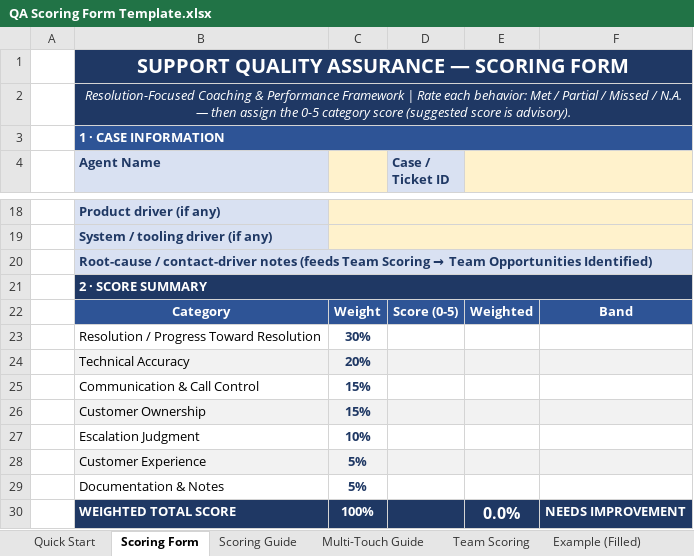
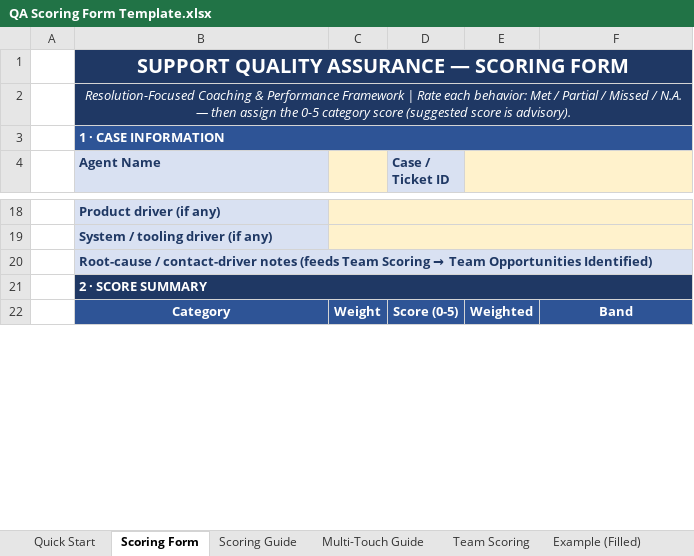
Before and after one commit to edmarpadayhag-vscode/Linksys-QA-Rubric-Form, an Excel workbook: QA Scoring Form Template.xlsx, sheet Scoring Form, drawn as a sheet; only a part is shown, gaps mark what is left out; values as stored, in another font and other column widths than the file's, no borders; conditional formats not drawn; removed rows and columns are numbered as before the commit, all else as after; the diff covers the shown part only; the diff names each change by its address in the sheet, - before the commit and + after, or states it on an @@ line.

```diff
--- a/QA Scoring Form Template.xlsx (sheet Scoring Form)
+++ b/QA Scoring Form Template.xlsx (sheet Scoring Form)
-row 23:  | Resolution / Progress Toward Resolution | 30%
-row 24:  | Technical Accuracy | 20%
-row 25:  | Communication & Call Control | 15%
-row 26:  | Customer Ownership | 15%
-row 27:  | Escalation Judgment | 10%
-row 28:  | Customer Experience | 5%
-row 29:  | Documentation & Notes | 5%
-row 30:  | WEIGHTED TOTAL SCORE | 100% |  | 0.0% | NEEDS IMPROVEMENT
```
Also changed, not shown: 20 added rows, 12 removed rows, 20 edited cells, cell formats and merged cells elsewhere in this sheet, sheet Case Tracker, sheet Example (Filled), sheet Team Scoring, formulas that keep their value, 1 other file.
